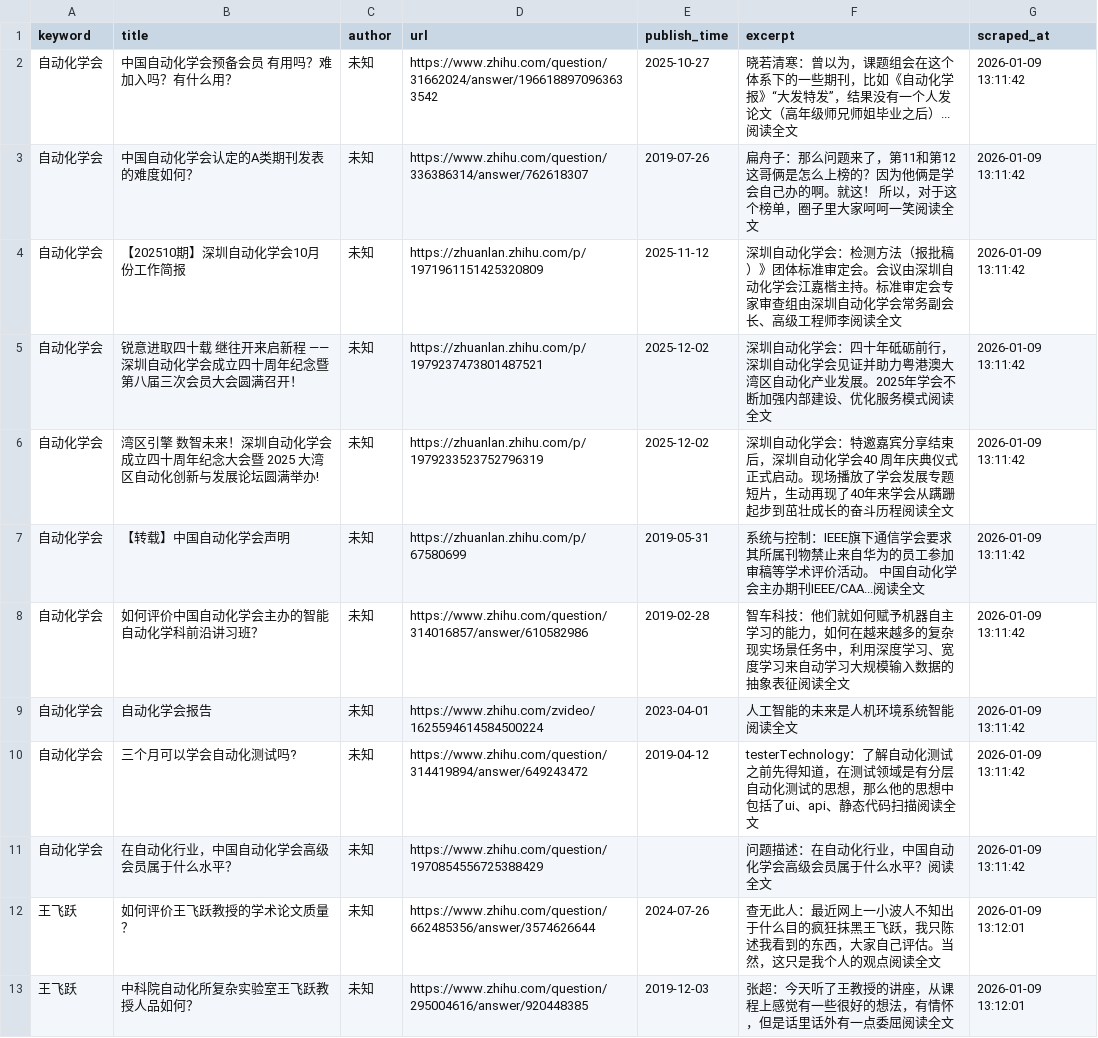
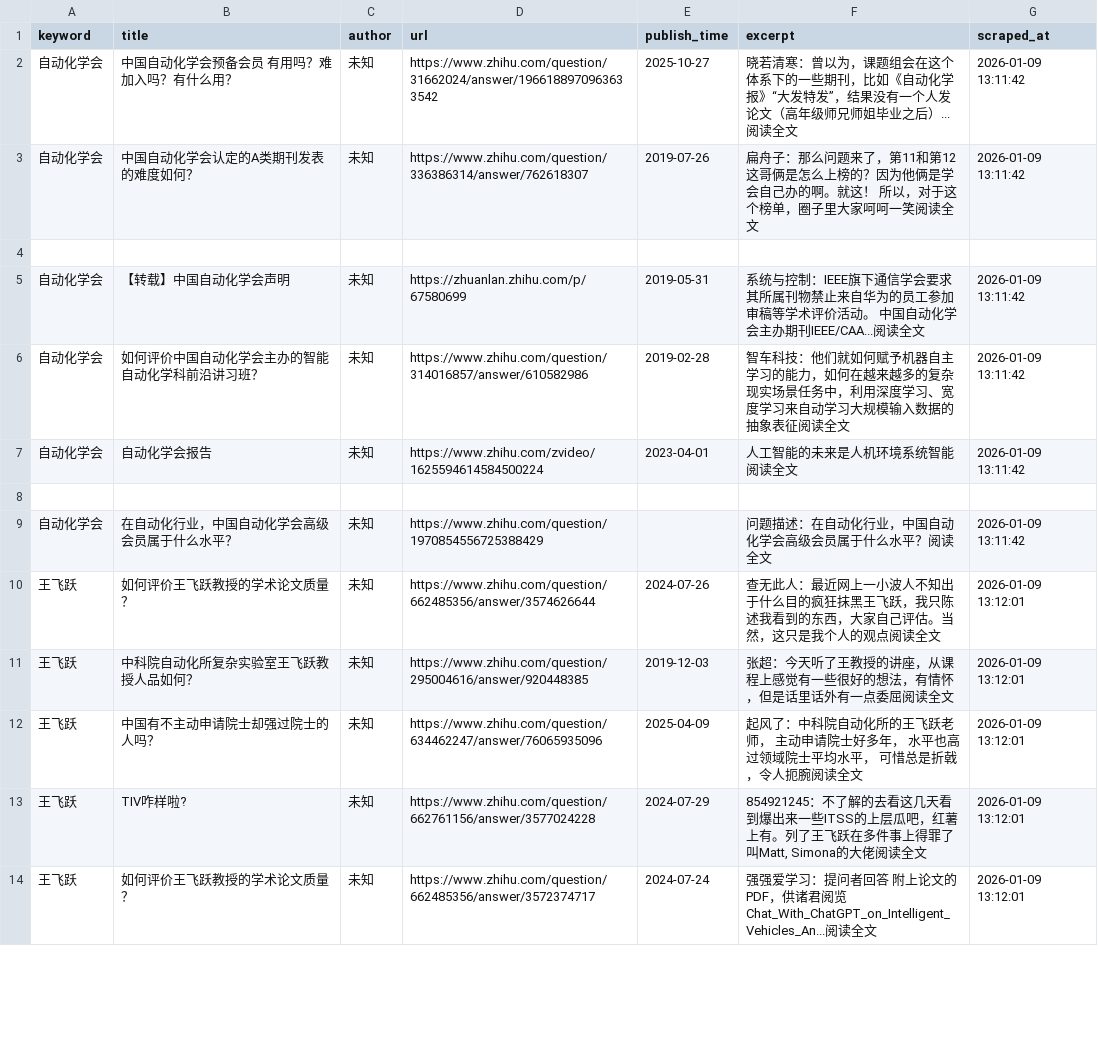
Before and after one commit to fengm569-design/socialradarweb, a CSV file: data/zhihu_data.csv, drawn as a sheet; only a part is shown; the shorter side is filled out with more unchanged rows; removed rows and columns are numbered as before the commit, all else as after; the diff names each change by its address in the sheet, - before the commit and + after, or states it on an @@ line.

Commit message:
Update zhihu_data.csv

```diff
--- a/data/zhihu_data.csv
+++ b/data/zhihu_data.csv
-row 4: 自动化学会 | 【202510期】深圳自动化学会10月份工作简报 | 未知 | https://zhuanlan.zhihu.com/p/1971961151425320809 | 2025-11-12 | 深圳自动化学会：检测方法（报批稿）》团体标准审定会。会议由深圳自动化学会江嘉楷主持。标准审定会专家审查组由深圳自动化学会常务副会长、高级工程师李阅读全文 | 2026-01-09 13:11:42
+row 4: (empty)
-row 5: 自动化学会 | 锐意进取四十载 继往开来启新程 —— 深圳自动化学会成立四十周年纪念暨第八届三次会员大会圆满召开！ | 未知 | https://zhuanlan.zhihu.com/p/1979237473801487521 | 2025-12-02 | 深圳自动化学会：四十年砥砺前行，深圳自动化学会见证并助力粤港澳大湾区自动化产业发展。2025年学会不断加强内部建设、优化服务模式阅读全文 | 2026-01-09 13:11:42
-row 6: 自动化学会 | 湾区引擎 数智未来！深圳自动化学会成立四十周年纪念大会暨 2025 大湾区自动化创新与发展论坛圆满举办! | 未知 | https://zhuanlan.zhihu.com/p/1979233523752796319 | 2025-12-02 | 深圳自动化学会：特邀嘉宾分享结束后，深圳自动化学会40 周年庆典仪式正式启动。现场播放了学会发展专题短片，生动再现了40年来学会从蹒跚起步到茁壮成长的奋斗历程阅读全文 | 2026-01-09 13:11:42
-row 8: 自动化学会 | 三个月可以学会自动化测试吗? | 未知 | https://www.zhihu.com/question/314419894/answer/649243472 | 2019-04-12 | testerTechnology：了解自动化测试之前先得知道，在测试领域是有分层自动化测试的思想，那么他的思想中包括了ui、api、静态代码扫描阅读全文 | 2026-01-09 13:11:42
+row 8: (empty)
```
